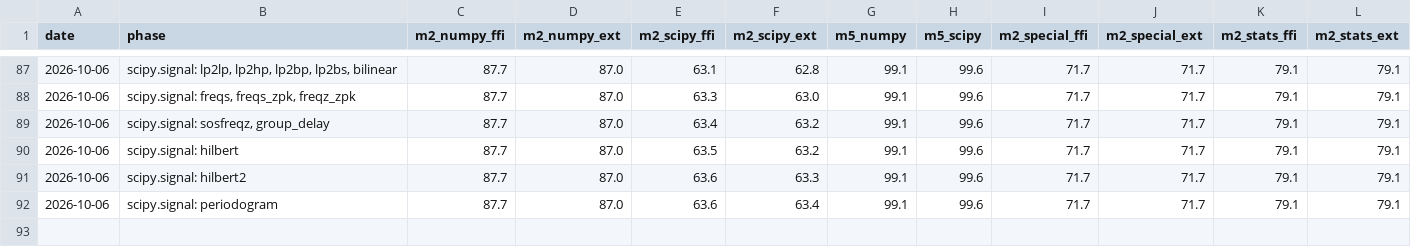
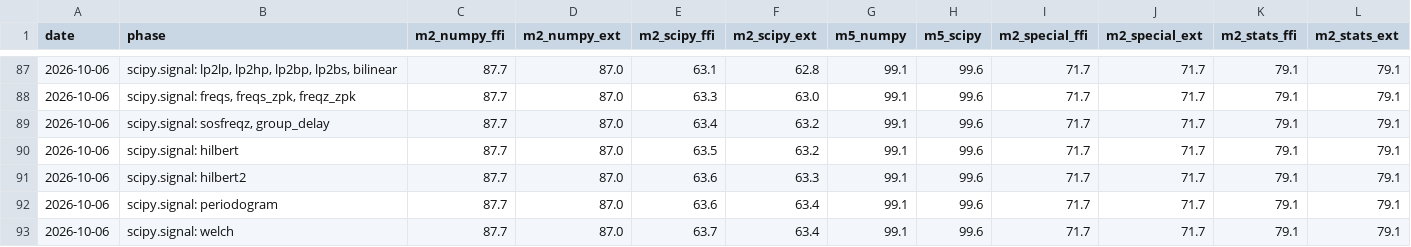
Before and after one commit to DMJ-CV-91913/tessero, a CSV file: .work/metrics-history.csv, drawn as a sheet; only a part is shown, gaps mark what is left out.

```diff
--- a/.work/metrics-history.csv
+++ b/.work/metrics-history.csv
@@ -92 +92,2 @@ date,phase,m2_numpy_ffi,m2_numpy_ext,m2_scipy_ffi,m2_scipy_ext,m5_numpy,m5_scipy
 2026-10-06,scipy.signal: periodogram,87.7,87.0,63.6,63.4,99.1,99.6,71.7,71.7,79.1,79.1
+2026-10-06,scipy.signal: welch,87.7,87.0,63.7,63.4,99.1,99.6,71.7,71.7,79.1,79.1
```
Also changed, not shown: 13 other files.
